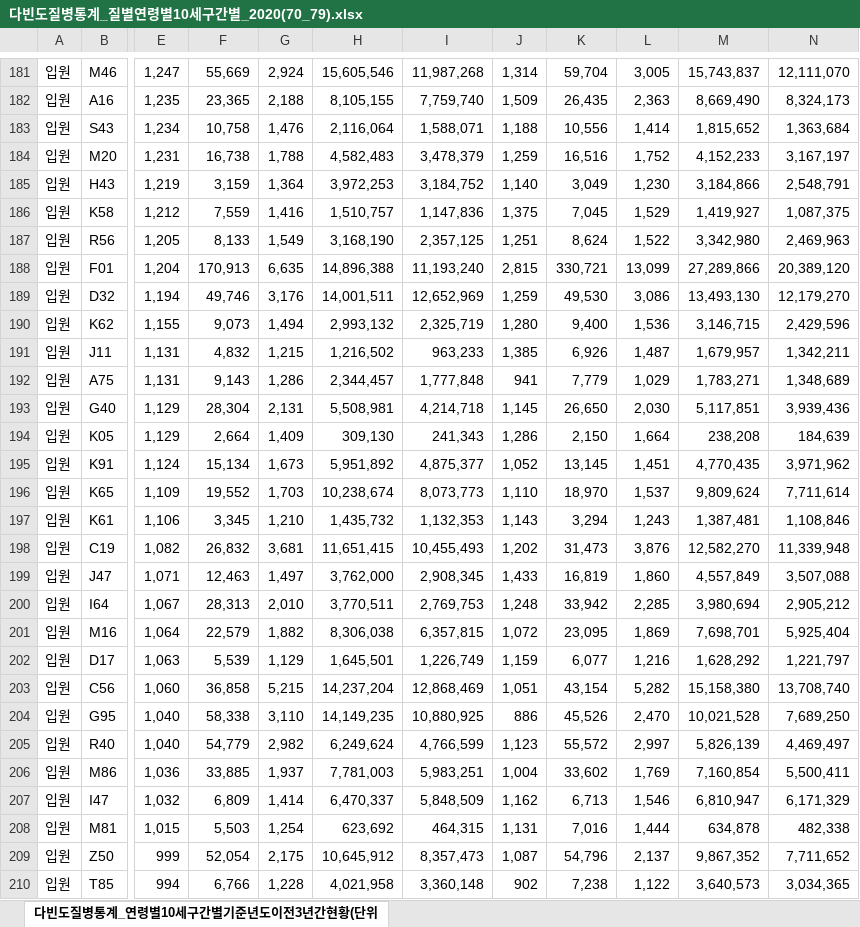
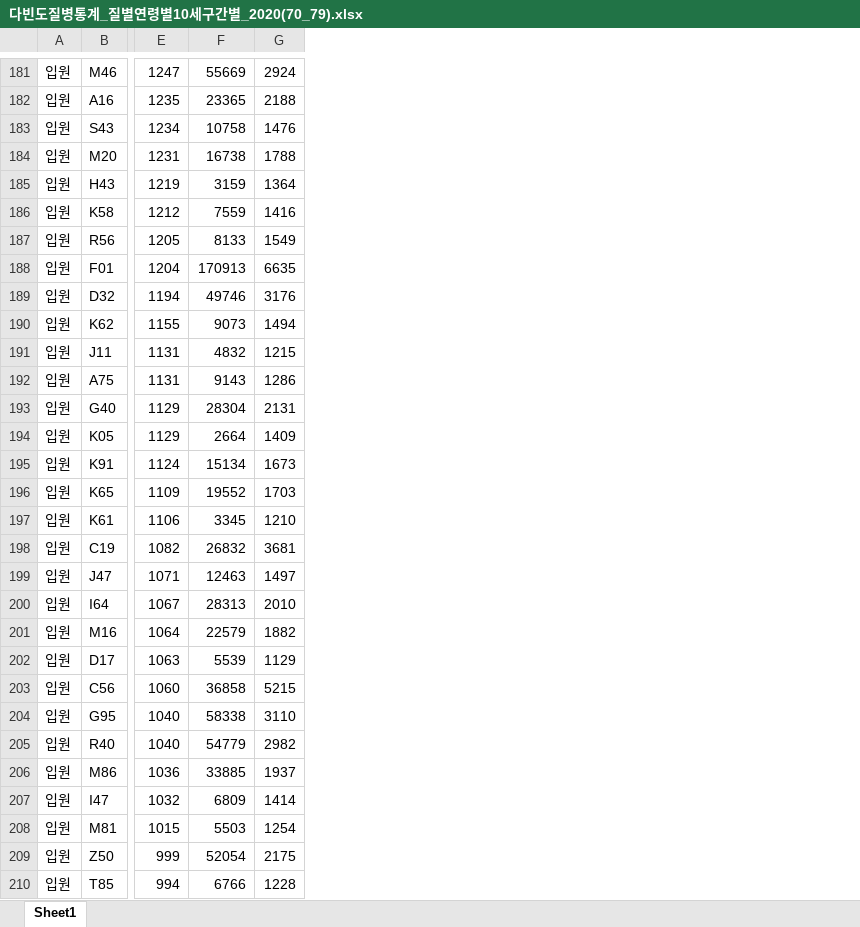
Before and after one commit to hyejungan/DE_project, an Excel workbook: data/다빈도질병통계_질별연령별10세구간별_2020(70_79).xlsx, sheet Sheet1, drawn as a sheet; only a part is shown, gaps mark what is left out; values as stored, in another font and other column widths than the file's, no borders; removed rows and columns are numbered as before the commit, all else as after; the diff covers the shown part only; the diff names each change by its address in the sheet, - before the commit and + after, or states it on an @@ line.

```diff
--- a/data/다빈도질병통계_질별연령별10세구간별_2020(70_79).xlsx (sheet Sheet1)
+++ b/data/다빈도질병통계_질별연령별10세구간별_2020(70_79).xlsx (sheet Sheet1)
-sheet tab: 다빈도질병통계_연령별10세구간별기준년도이전3년간현황(단위
+sheet tab: Sheet1
-column F, rows 181-210: 55,669 | 23,365 | 10,758 | 16,738 | 3,159 | 7,559 | 8,133 | 170,913 | 49,746 | 9,073 | 4,832 | 9,143 | 28,304 | 2,664 | 15,134 | 19,552 | 3,345 | 26,832 | 12,463 | 28,313 | 22,579 | 5,539 | 36,858 | 58,338 | 54,779 | 33,885 | 6,809 | 5,503 | 52,054 | 6,766
-column G, rows 181-210: 2,924 | 2,188 | 1,476 | 1,788 | 1,364 | 1,416 | 1,549 | 6,635 | 3,176 | 1,494 | 1,215 | 1,286 | 2,131 | 1,409 | 1,673 | 1,703 | 1,210 | 3,681 | 1,497 | 2,010 | 1,882 | 1,129 | 5,215 | 3,110 | 2,982 | 1,937 | 1,414 | 1,254 | 2,175 | 1,228
-column H, rows 181-210: 15,605,546 | 8,105,155 | 2,116,064 | 4,582,483 | 3,972,253 | 1,510,757 | 3,168,190 | 14,896,388 | 14,001,511 | 2,993,132 | 1,216,502 | 2,344,457 | 5,508,981 | 309,130 | 5,951,892 | 10,238,674 | 1,435,732 | 11,651,415 | 3,762,000 | 3,770,511 | 8,306,038 | 1,645,501 | 14,237,204 | 14,149,235 | 6,249,624 | 7,781,003 | 6,470,337 | 623,692 | 10,645,912 | 4,021,958
-column I, rows 181-210: 11,987,268 | 7,759,740 | 1,588,071 | 3,478,379 | 3,184,752 | 1,147,836 | 2,357,125 | 11,193,240 | 12,652,969 | 2,325,719 | 963,233 | 1,777,848 | 4,214,718 | 241,343 | 4,875,377 | 8,073,773 | 1,132,353 | 10,455,493 | 2,908,345 | 2,769,753 | 6,357,815 | 1,226,749 | 12,868,469 | 10,880,925 | 4,766,599 | 5,983,251 | 5,848,509 | 464,315 | 8,357,473 | 3,360,148
-column J, rows 181-210: 1,314 | 1,509 | 1,188 | 1,259 | 1,140 | 1,375 | 1,251 | 2,815 | 1,259 | 1,280 | 1,385 | 941 | 1,145 | 1,286 | 1,052 | 1,110 | 1,143 | 1,202 | 1,433 | 1,248 | 1,072 | 1,159 | 1,051 | 886 | 1,123 | 1,004 | 1,162 | 1,131 | 1,087 | 902
-column K, rows 181-210: 59,704 | 26,435 | 10,556 | 16,516 | 3,049 | 7,045 | 8,624 | 330,721 | 49,530 | 9,400 | 6,926 | 7,779 | 26,650 | 2,150 | 13,145 | 18,970 | 3,294 | 31,473 | 16,819 | 33,942 | 23,095 | 6,077 | 43,154 | 45,526 | 55,572 | 33,602 | 6,713 | 7,016 | 54,796 | 7,238
-column L, rows 181-210: 3,005 | 2,363 | 1,414 | 1,752 | 1,230 | 1,529 | 1,522 | 13,099 | 3,086 | 1,536 | 1,487 | 1,029 | 2,030 | 1,664 | 1,451 | 1,537 | 1,243 | 3,876 | 1,860 | 2,285 | 1,869 | 1,216 | 5,282 | 2,470 | 2,997 | 1,769 | 1,546 | 1,444 | 2,137 | 1,122
-column M, rows 181-210: 15,743,837 | 8,669,490 | 1,815,652 | 4,152,233 | 3,184,866 | 1,419,927 | 3,342,980 | 27,289,866 | 13,493,130 | 3,146,715 | 1,679,957 | 1,783,271 | 5,117,851 | 238,208 | 4,770,435 | 9,809,624 | 1,387,481 | 12,582,270 | 4,557,849 | 3,980,694 | 7,698,701 | 1,628,292 | 15,158,380 | 10,021,528 | 5,826,139 | 7,160,854 | 6,810,947 | 634,878 | 9,867,352 | 3,640,573
-column N, rows 181-210: 12,111,070 | 8,324,173 | 1,363,684 | 3,167,197 | 2,548,791 | 1,087,375 | 2,469,963 | 20,389,120 | 12,179,270 | 2,429,596 | 1,342,211 | 1,348,689 | 3,939,436 | 184,639 | 3,971,962 | 7,711,614 | 1,108,846 | 11,339,948 | 3,507,088 | 2,905,212 | 5,925,404 | 1,221,797 | 13,708,740 | 7,689,250 | 4,469,497 | 5,500,411 | 6,171,329 | 482,338 | 7,711,652 | 3,034,365
+column F, rows 181-210: 55669 | 23365 | 10758 | 16738 | 3159 | 7559 | 8133 | 170913 | 49746 | 9073 | 4832 | 9143 | 28304 | 2664 | 15134 | 19552 | 3345 | 26832 | 12463 | 28313 | 22579 | 5539 | 36858 | 58338 | 54779 | 33885 | 6809 | 5503 | 52054 | 6766
+column G, rows 181-210: 2924 | 2188 | 1476 | 1788 | 1364 | 1416 | 1549 | 6635 | 3176 | 1494 | 1215 | 1286 | 2131 | 1409 | 1673 | 1703 | 1210 | 3681 | 1497 | 2010 | 1882 | 1129 | 5215 | 3110 | 2982 | 1937 | 1414 | 1254 | 2175 | 1228
-E181: 1,247
+E181: 1247
-E182: 1,235
+E182: 1235
-E183: 1,234
+E183: 1234
-E184: 1,231
+E184: 1231
-E185: 1,219
+E185: 1219
-E186: 1,212
+E186: 1212
-E187: 1,205
+E187: 1205
-E188: 1,204
+E188: 1204
-E189: 1,194
+E189: 1194
-E190: 1,155
+E190: 1155
-E191:E192: 1,131
+E191:E192: 1131
-E193:E194: 1,129
+E193:E194: 1129
-E195: 1,124
+E195: 1124
-E196: 1,109
+E196: 1109
-E197: 1,106
+E197: 1106
-E198: 1,082
+E198: 1082
-E199: 1,071
+E199: 1071
-E200: 1,067
+E200: 1067
-E201: 1,064
+E201: 1064
-E202: 1,063
+E202: 1063
-E203: 1,060
+E203: 1060
-E204:E205: 1,040
+E204:E205: 1040
-E206: 1,036
+E206: 1036
-E207: 1,032
+E207: 1032
-E208: 1,015
+E208: 1015
```
Also changed, not shown: 1 added row, 1 removed row, 2 added columns, 176 edited cells and cell formats elsewhere in this sheet, data/다빈도질병통계_질별연령별10세구간별_2020(30_39).xlsx, data/다빈도질병통계_질별연령별10세구간별_2020(40_49).xlsx, 7 other files.
